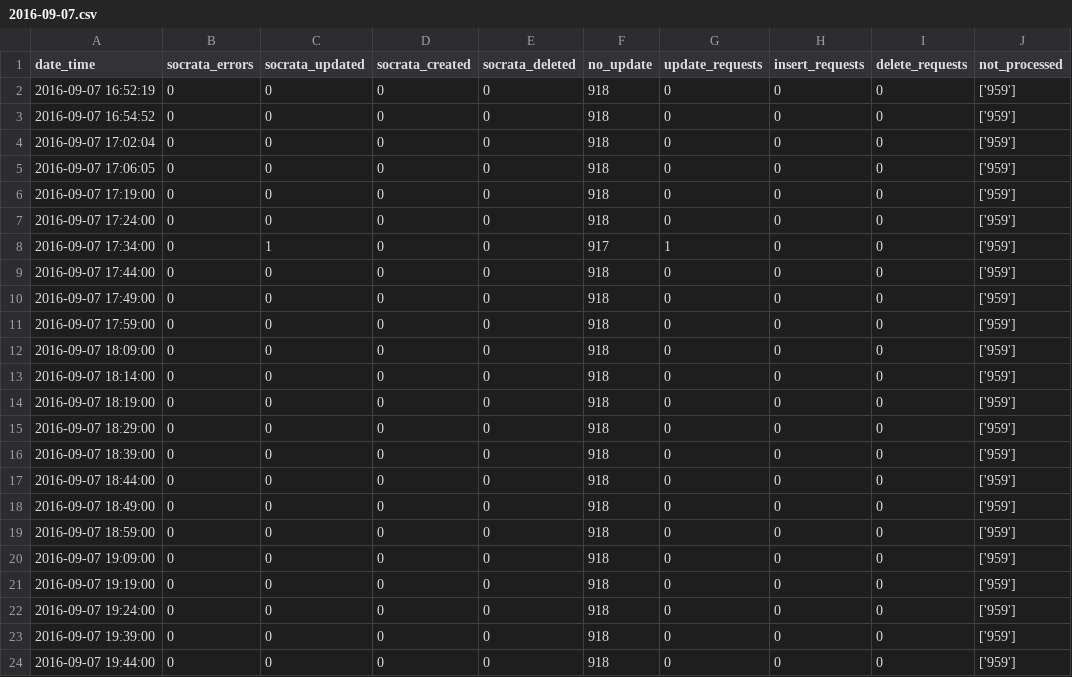
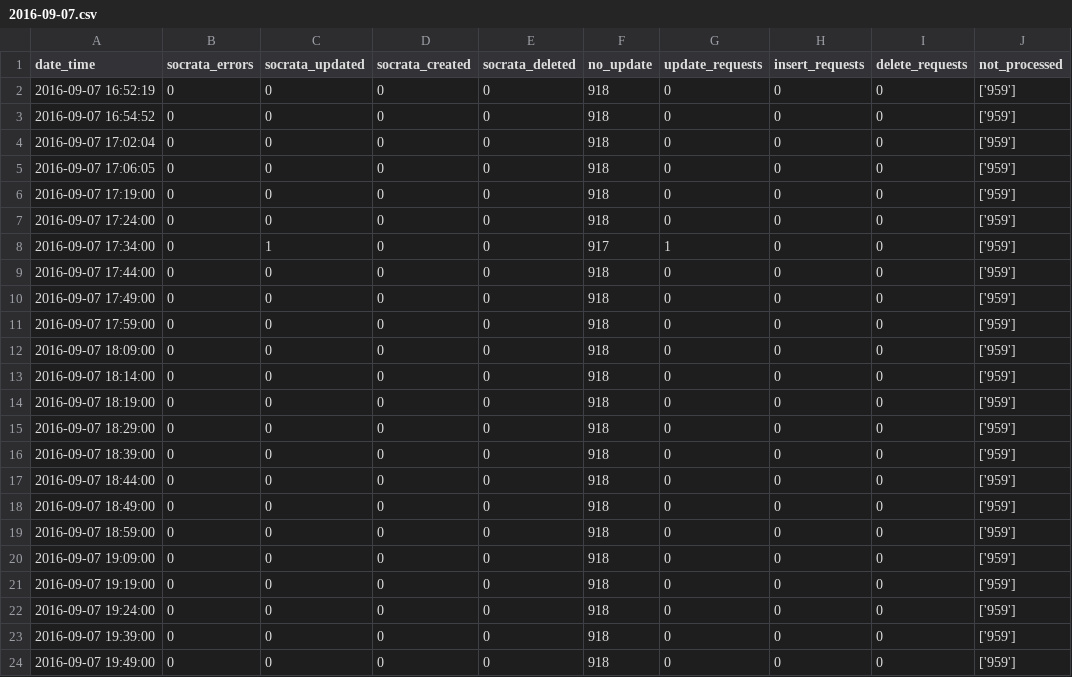
Before and after one commit to cityofaustin/atd-data-publishing, a CSV file: logs/signals-on-flash/2016-09-07.csv, drawn as a sheet; only a part is shown; the diff names each change by its address in the sheet, - before the commit and + after, or states it on an @@ line.

Commit message:
Automated commit 2016-09-07 19:49:02

```diff
--- a/logs/signals-on-flash/2016-09-07.csv
+++ b/logs/signals-on-flash/2016-09-07.csv
-A24 (date_time): 2016-09-07 19:44:00
+A24 (date_time): 2016-09-07 19:49:00
```
